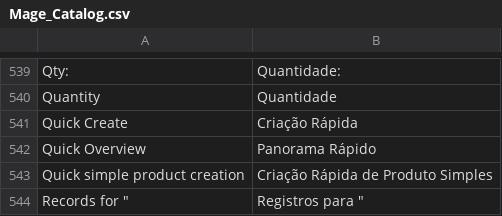
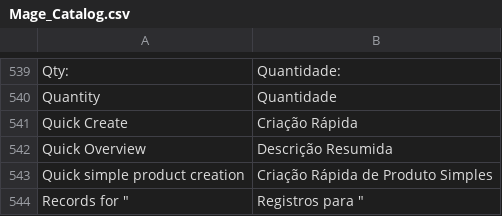
Before and after one commit to pablobender/magento-pt_BR-lang-pack, a CSV file: app/locale/pt_BR/Mage_Catalog.csv, drawn as a sheet; only a part is shown, gaps mark what is left out.

```diff
--- a/app/locale/pt_BR/Mage_Catalog.csv
+++ b/app/locale/pt_BR/Mage_Catalog.csv
@@ -541,3 +541,3 @@
 "Quick Create","Criação Rápida"
-"Quick Overview","Panorama Rápido"
+"Quick Overview","Descrição Resumida"
 "Quick simple product creation","Criação Rápida de Produto Simples"
```
Also changed, not shown: app/locale/pt_BR/Mage_Checkout.csv, app/locale/pt_BR/Mage_Payment.csv, 1 other file.
